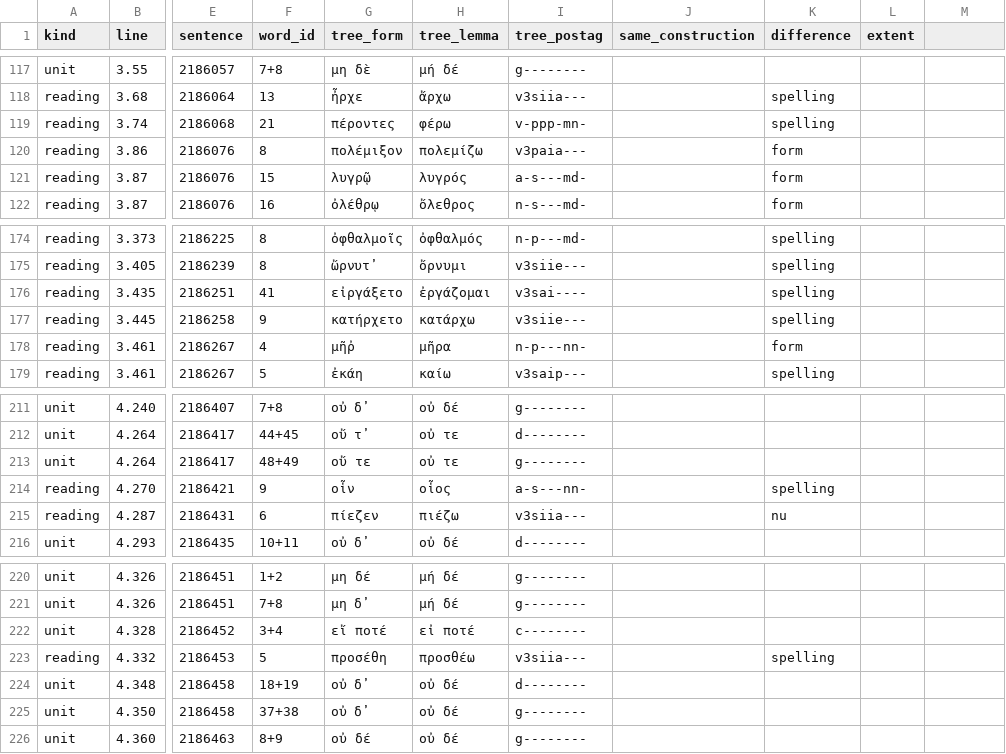
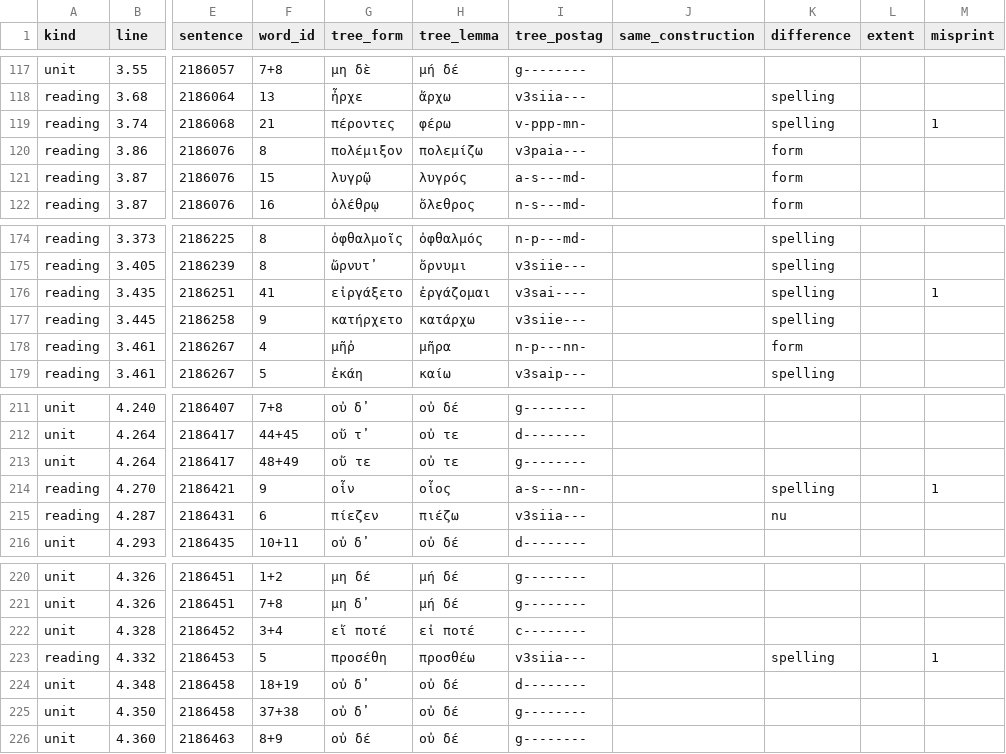
Before and after one commit to polemistes/anagnosis, a TSV file: texts/odyssey/syntax-text.tsv, drawn as a sheet; only a part is shown, gaps mark what is left out; the diff names each change by its address in the sheet, - before the commit and + after, or states it on an @@ line.

```diff
--- a/texts/odyssey/syntax-text.tsv
+++ b/texts/odyssey/syntax-text.tsv
-M1: (empty)
+M1: misprint
-M119 (misprint): (empty)
+M119 (misprint): 1
-M176 (misprint): (empty)
+M176 (misprint): 1
-M214 (misprint): (empty)
+M214 (misprint): 1
-M223 (misprint): (empty)
+M223 (misprint): 1
```
Also changed, not shown: texts/gorgias/syntax-text.tsv, texts/hermas/syntax-text.tsv, 7 other files.
